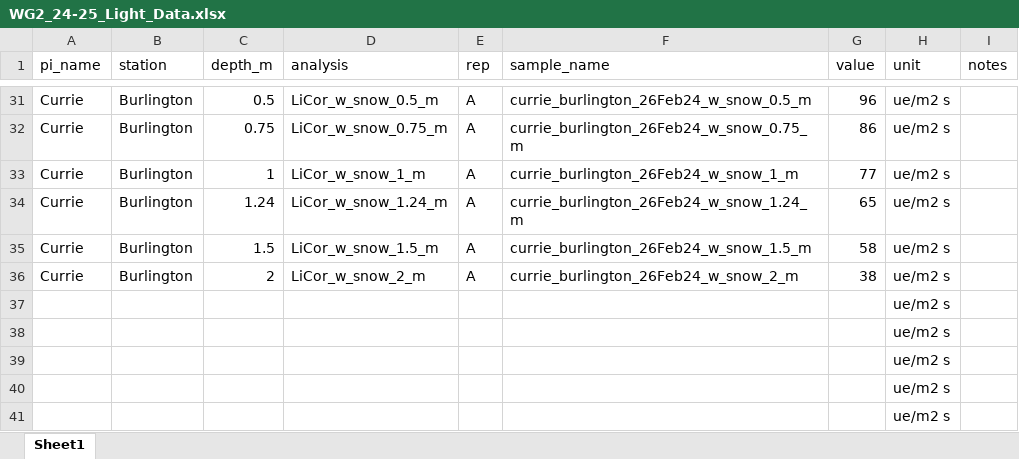
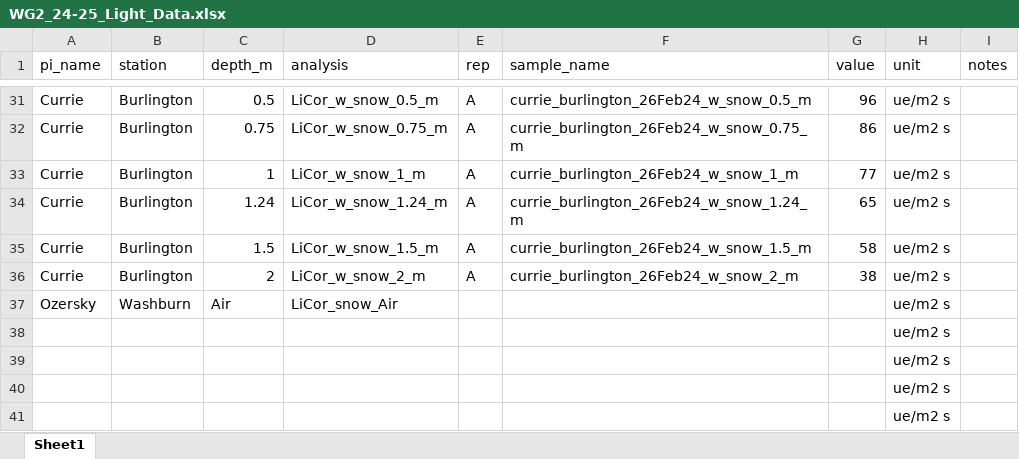
Before and after one commit to Coloughl/Winter-Grab-Thesis-project, an Excel workbook: 1-Data/WG2_24-25_Light_Data.xlsx, sheet Sheet1, drawn as a sheet; only a part is shown, gaps mark what is left out; values as stored, in another font and other column widths than the file's, no borders; removed rows and columns are numbered as before the commit, all else as after; the diff names each change by its address in the sheet, - before the commit and + after, or states it on an @@ line.

```diff
--- a/1-Data/WG2_24-25_Light_Data.xlsx (sheet Sheet1)
+++ b/1-Data/WG2_24-25_Light_Data.xlsx (sheet Sheet1)
-row 37:  |  |  |  |  |  |  | ue/m2 s
+row 37: Ozersky | Washburn | Air | LiCor_snow_Air |  |  |  | ue/m2 s
```
Also changed, not shown: 1-Data/WG2_Data_Andrew.xlsx, 6 other files.
